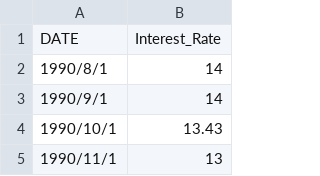
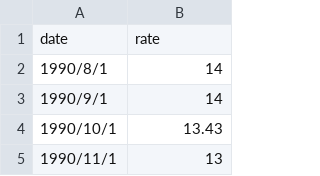
Before and after one commit to JackLin07/FIT3179-DataVisualisation_A2, a CSV file: Datasets/Australian Monthly Interest rate.csv, drawn as a sheet; only a part is shown; removed rows and columns are numbered as before the commit, all else as after; the diff names each change by its address in the sheet, - before the commit and + after, or states it on an @@ line.

Commit message:
Update Australian Monthly Interest rate.csv

```diff
--- a/Datasets/Australian Monthly Interest rate.csv
+++ b/Datasets/Australian Monthly Interest rate.csv
-row 1: DATE | Interest_Rate
+row 1: date | rate
```
